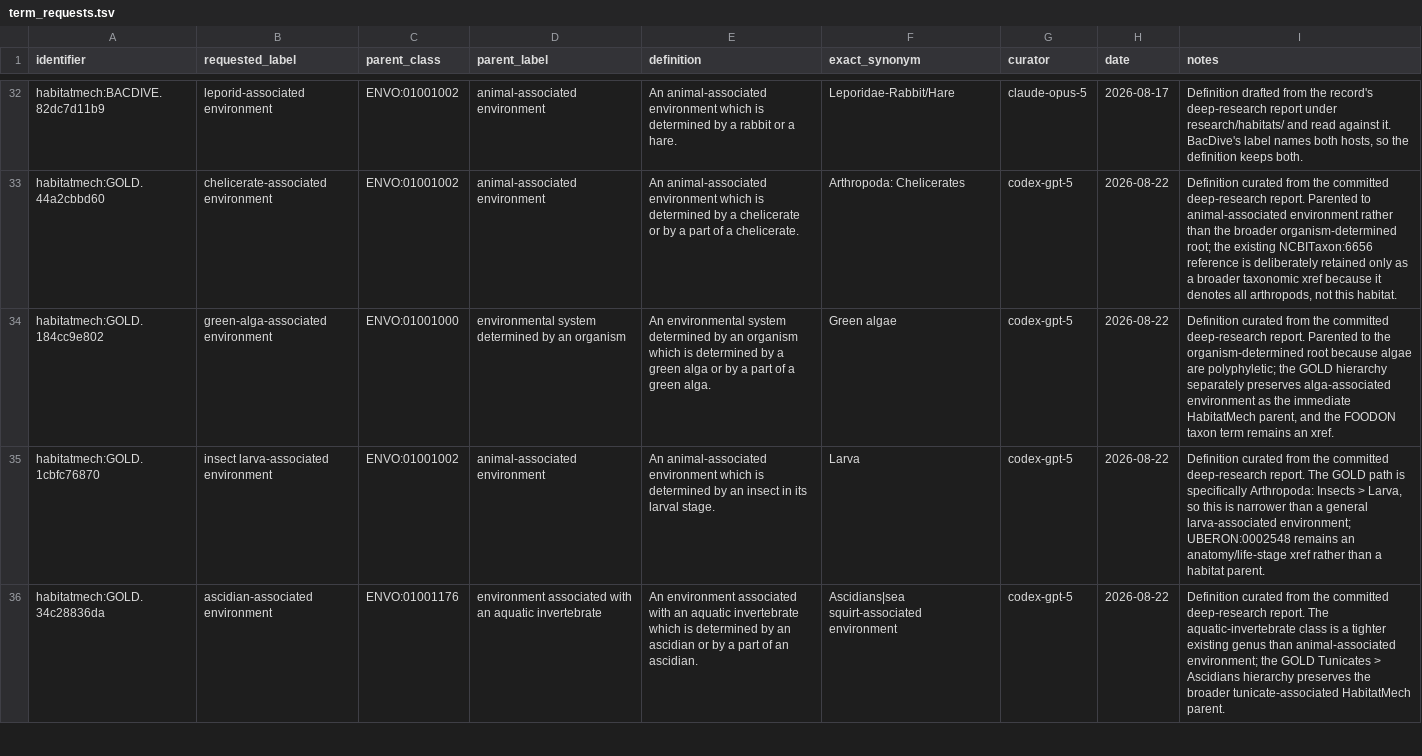
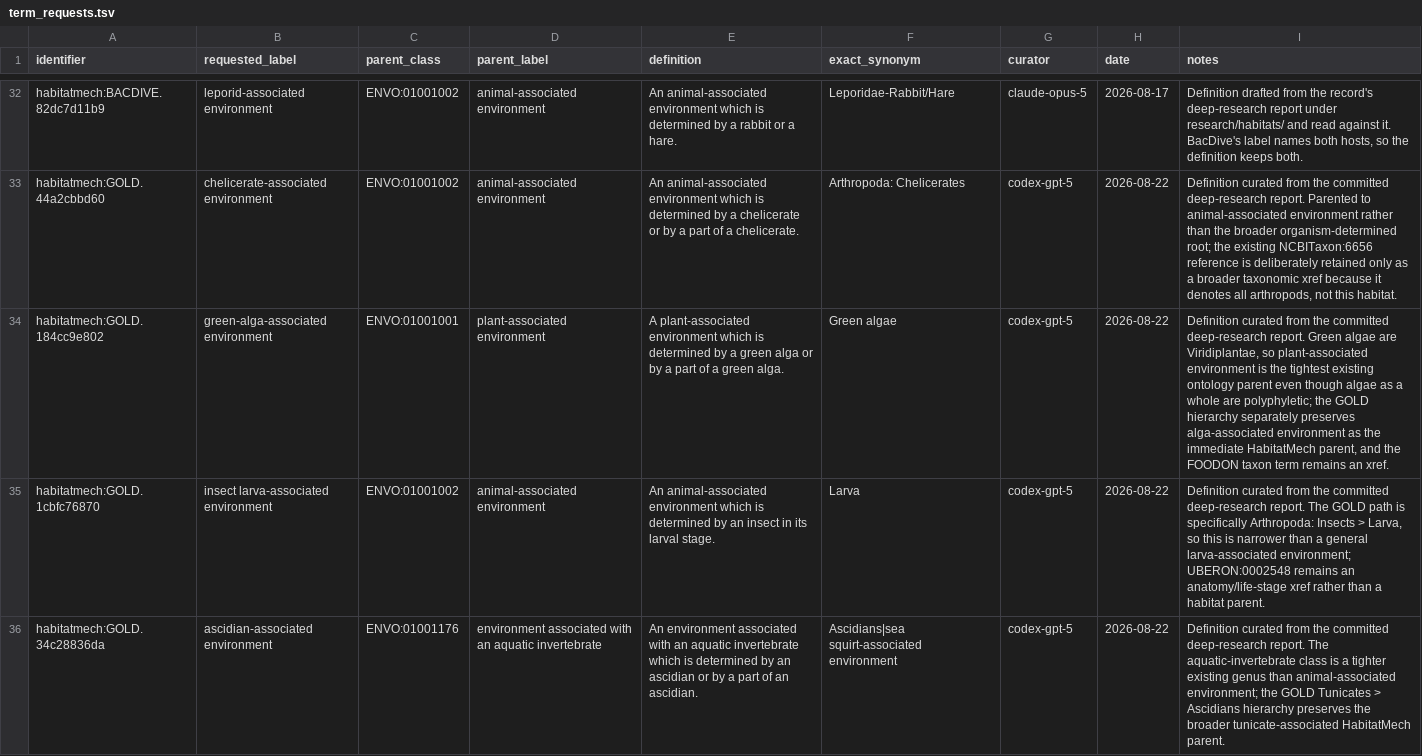
Before and after one commit to CultureBotAI/HabitatMech, a TSV file: curation/term_requests.tsv, drawn as a sheet; only a part is shown, gaps mark what is left out.

Commit message:
Use the plant parent for green algae

```diff
--- a/curation/term_requests.tsv
+++ b/curation/term_requests.tsv
@@ -33,3 +33,3 @@ habitatmech:BACDIVE.82dc7d11b9	leporid-associated environment	ENVO:01001002	anim
 habitatmech:GOLD.44a2cbbd60	chelicerate-associated environment	ENVO:01001002	animal-associated environment	An animal-associated environment which is determined by a chelicerate or by a part of a chelicerate.	Arthropoda: Chelicerates	codex-gpt-5	2026-08-22	Definition curated from the committed deep-research report. Parented to animal-associated environment rather than the broader organism-determined root; the existing NCBITaxon:6656 reference is deliberately retained only as a broader taxonomic xref because it denotes all arthropods, not this habitat.
-habitatmech:GOLD.184cc9e802	green-alga-associated environment	ENVO:01001000	environmental system determined by an organism	An environmental system determined by an organism which is determined by a green alga or by a part of a green alga.	Green algae	codex-gpt-5	2026-08-22	Definition curated from the committed deep-research report. Parented to the organism-determined root because algae are polyphyletic; the GOLD hierarchy separately preserves alga-associated environment as the immediate HabitatMech parent, and the FOODON taxon term remains an xref.
+habitatmech:GOLD.184cc9e802	green-alga-associated environment	ENVO:01001001	plant-associated environment	A plant-associated environment which is determined by a green alga or by a part of a green alga.	Green algae	codex-gpt-5	2026-08-22	Definition curated from the committed deep-research report. Green algae are Viridiplantae, so plant-associated environment is the tightest existing ontology parent even though algae as a whole are polyphyletic; the GOLD hierarchy separately preserves alga-associated environment as the immediate HabitatMech parent, and the FOODON taxon term remains an xref.
 habitatmech:GOLD.1cbfc76870	insect larva-associated environment	ENVO:01001002	animal-associated environment	An animal-associated environment which is determined by an insect in its larval stage.	Larva	codex-gpt-5	2026-08-22	Definition curated from the committed deep-research report. The GOLD path is specifically Arthropoda: Insects > Larva, so this is narrower than a general larva-associated environment; UBERON:0002548 remains an anatomy/life-stage xref rather than a habitat parent.
```
Also changed, not shown: 2 other files.
